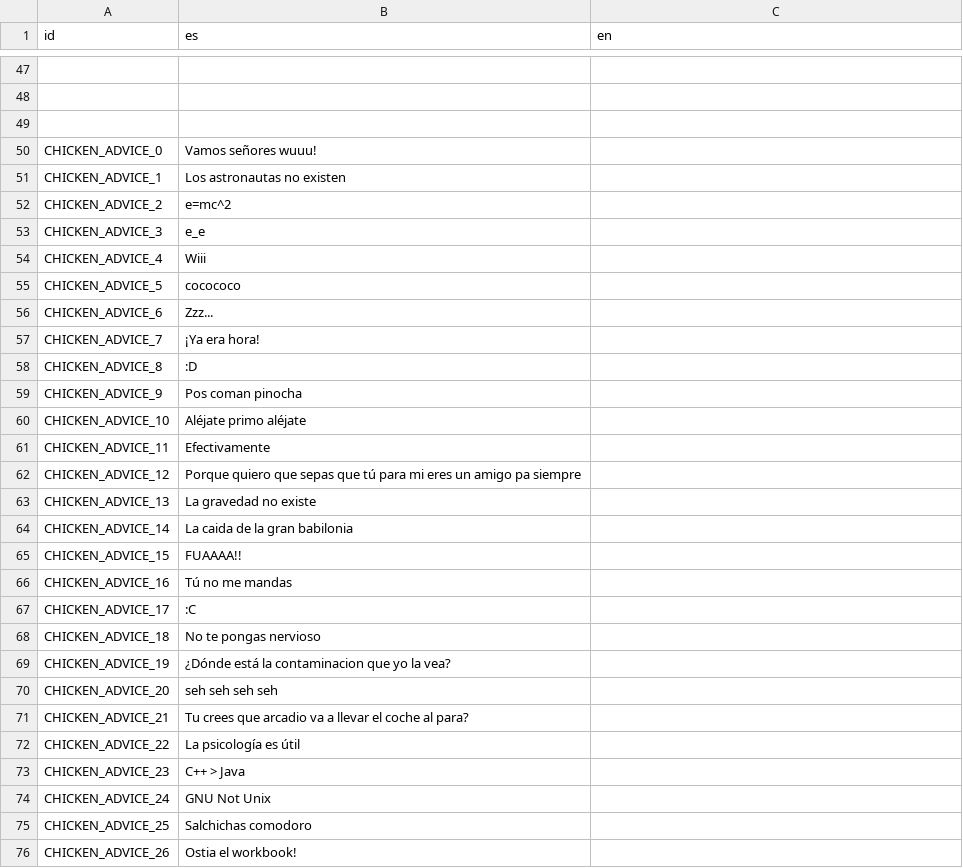
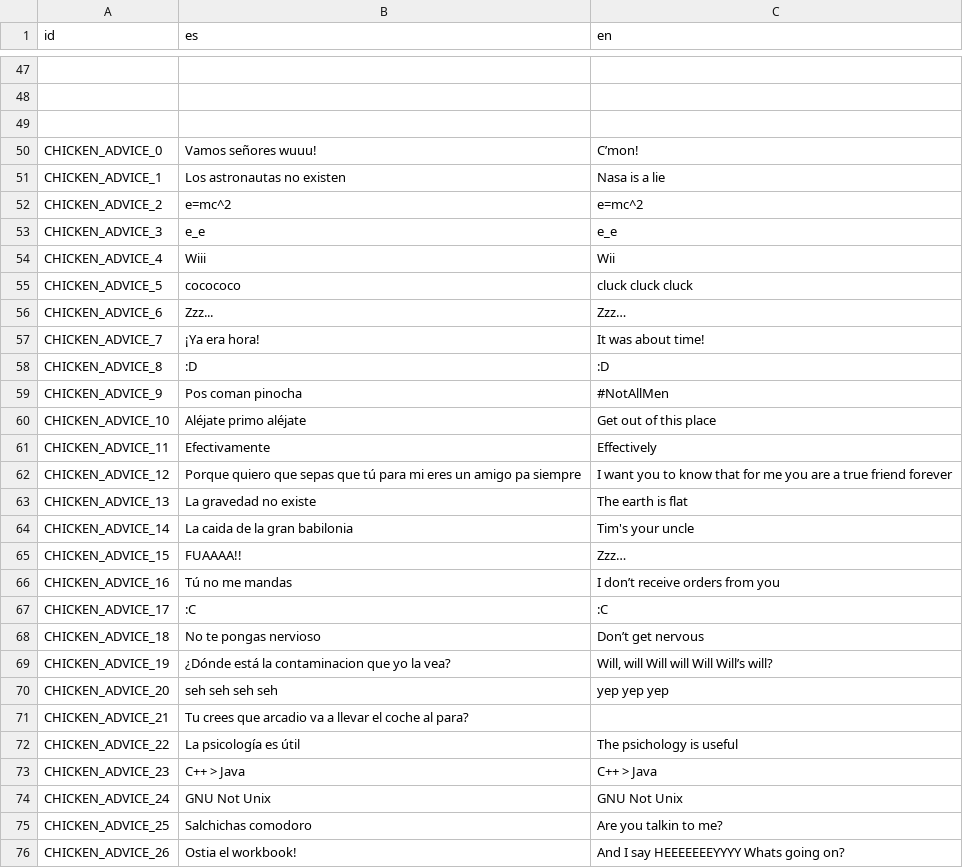
Before and after one commit to Dariasteam/Cows-Revenge, a CSV file: Locales/locales.csv, drawn as a sheet; only a part is shown, gaps mark what is left out; the diff covers the shown part only; the diff names each change by its address in the sheet, - before the commit and + after, or states it on an @@ line.

```diff
--- a/Locales/locales.csv
+++ b/Locales/locales.csv
-C50 (en): (empty)
+C50 (en): C’mon!
-C51 (en): (empty)
+C51 (en): Nasa is a lie
-C52 (en): (empty)
+C52 (en): e=mc^2
-C53 (en): (empty)
+C53 (en): e_e
-C54 (en): (empty)
+C54 (en): Wii
-C55 (en): (empty)
+C55 (en): cluck cluck cluck
-C56 (en): (empty)
+C56 (en): Zzz…
-C57 (en): (empty)
+C57 (en): It was about time!
-C58 (en): (empty)
+C58 (en): :D
-C59 (en): (empty)
+C59 (en): #NotAllMen
-C60 (en): (empty)
+C60 (en): Get out of this place
-C61 (en): (empty)
+C61 (en): Effectively
-C62 (en): (empty)
+C62 (en): I want you to know that for me you are a true friend forever
-C63 (en): (empty)
+C63 (en): The earth is flat
-C64 (en): (empty)
+C64 (en): Tim's your uncle
-C65 (en): (empty)
+C65 (en): Zzz…
-C66 (en): (empty)
+C66 (en): I don’t receive orders from you
-C67 (en): (empty)
+C67 (en): :C
-C68 (en): (empty)
+C68 (en): Don’t get nervous
-C69 (en): (empty)
+C69 (en): Will, will Will will Will Will’s will?
-C70 (en): (empty)
+C70 (en): yep yep yep
-C72 (en): (empty)
+C72 (en): The psichology is useful
-C73 (en): (empty)
+C73 (en): C++ > Java
-C74 (en): (empty)
+C74 (en): GNU Not Unix
-C75 (en): (empty)
+C75 (en): Are you talkin to me?
-C76 (en): (empty)
+C76 (en): And I say HEEEEEEEYYYY Whats going on?
```
Also changed, not shown: 7 added rows and 31 edited cells elsewhere in this file, 10 other files.
